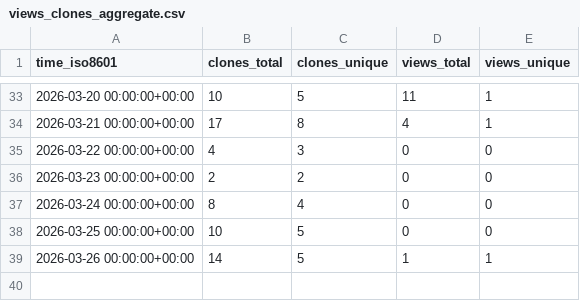
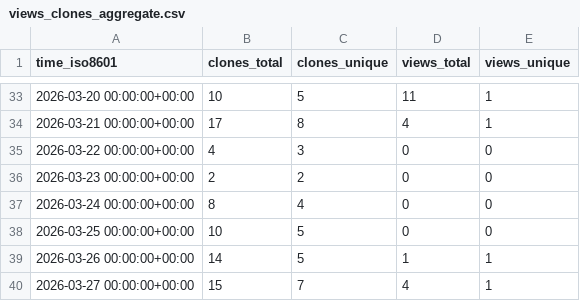
Before and after one commit to sandrozc-stripe/demo-dev-value-workshop, a CSV file: sandrozc-stripe/demo-dev-value-workshop/ghrs-data/views_clones_aggregate.csv, drawn as a sheet; only a part is shown, gaps mark what is left out; the diff names each change by its address in the sheet, - before the commit and + after, or states it on an @@ line.

```diff
--- a/sandrozc-stripe/demo-dev-value-workshop/ghrs-data/views_clones_aggregate.csv
+++ b/sandrozc-stripe/demo-dev-value-workshop/ghrs-data/views_clones_aggregate.csv
+row 40: 2026-03-27 00:00:00+00:00 | 15 | 7 | 4 | 1
```
Also changed, not shown: 1 other file.
